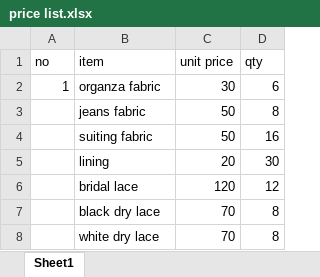
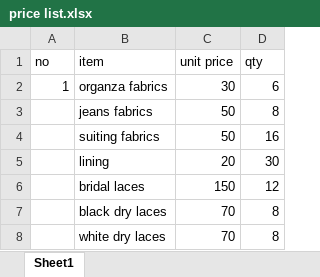
Before and after one commit to EmeliaEZ/MyProject, an Excel workbook: price list.xlsx, sheet Sheet1, drawn as a sheet; values as stored, in another font and other column widths than the file's, no borders; the diff names each change by its address in the sheet, - before the commit and + after, or states it on an @@ line.

Commit message:
updated unit price for bridal laces

```diff
--- a/price list.xlsx (sheet Sheet1)
+++ b/price list.xlsx (sheet Sheet1)
-B2 (item): organza fabric
+B2 (item): organza fabrics
-B3 (item): jeans fabric
+B3 (item): jeans fabrics
-B4 (item): suiting fabric
+B4 (item): suiting fabrics
-B6 (item): bridal lace
+B6 (item): bridal laces
-C6 (unit price): 120
+C6 (unit price): 150
-B7 (item): black dry lace
+B7 (item): black dry laces
-B8 (item): white dry lace
+B8 (item): white dry laces
```
